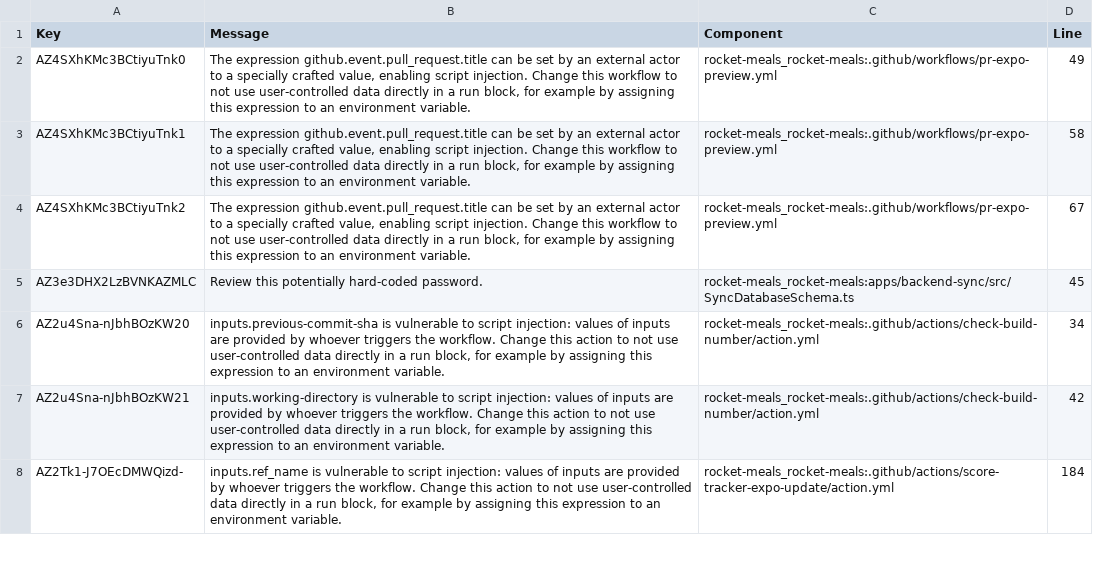
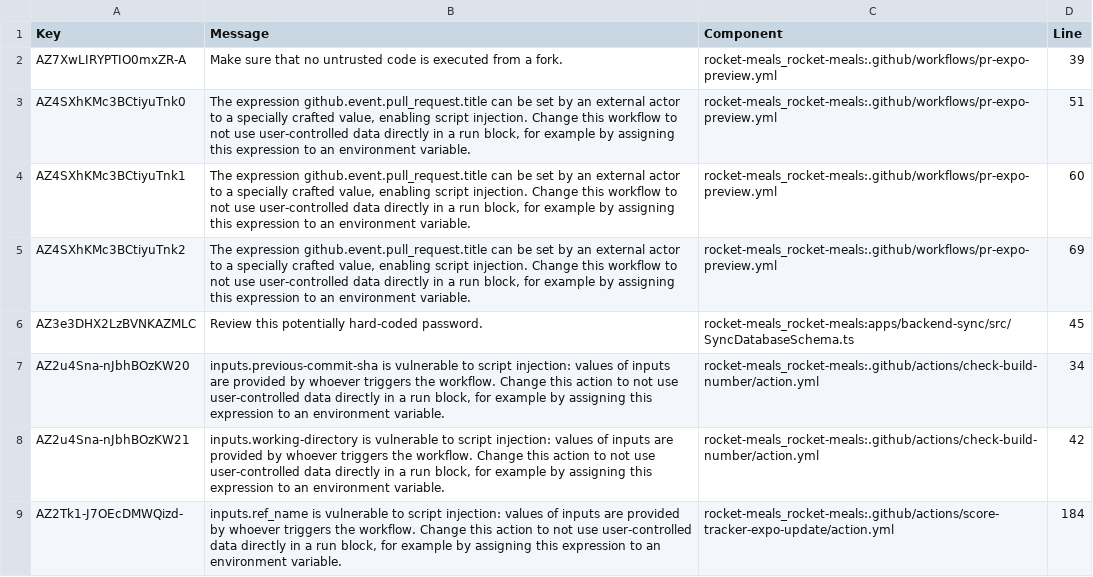
Before and after one commit to rocket-meals/swosy, a CSV file: reports/sonarCloud/report_security.csv, drawn as a sheet; only a part is shown.

```diff
--- a/reports/sonarCloud/report_security.csv
+++ b/reports/sonarCloud/report_security.csv
@@ -1,5 +1,6 @@
 Key,Message,Component,Line
-"AZ4SXhKMc3BCtiyuTnk0","The expression github.event.pull_request.title can be set by an external actor to a specially crafted value, enabling script injection. Change this workflow to not use user-controlled data directly in a run block, for example by assigning this expression to an environment variable.","rocket-meals_rocket-meals:.github/workflows/pr-expo-preview.yml",49
-"AZ4SXhKMc3BCtiyuTnk1","The expression github.event.pull_request.title can be set by an external actor to a specially crafted value, enabling script injection. Change this workflow to not use user-controlled data directly in a run block, for example by assigning this expression to an environment variable.","rocket-meals_rocket-meals:.github/workflows/pr-expo-preview.yml",58
-"AZ4SXhKMc3BCtiyuTnk2","The expression github.event.pull_request.title can be set by an external actor to a specially crafted value, enabling script injection. Change this workflow to not use user-controlled data directly in a run block, for example by assigning this expression to an environment variable.","rocket-meals_rocket-meals:.github/workflows/pr-expo-preview.yml",67
+"AZ7XwLIRYPTIO0mxZR-A","Make sure that no untrusted code is executed from a fork.","rocket-meals_rocket-meals:.github/workflows/pr-expo-preview.yml",39
+"AZ4SXhKMc3BCtiyuTnk0","The expression github.event.pull_request.title can be set by an external actor to a specially crafted value, enabling script injection. Change this workflow to not use user-controlled data directly in a run block, for example by assigning this expression to an environment variable.","rocket-meals_rocket-meals:.github/workflows/pr-expo-preview.yml",51
+"AZ4SXhKMc3BCtiyuTnk1","The expression github.event.pull_request.title can be set by an external actor to a specially crafted value, enabling script injection. Change this workflow to not use user-controlled data directly in a run block, for example by assigning this expression to an environment variable.","rocket-meals_rocket-meals:.github/workflows/pr-expo-preview.yml",60
+"AZ4SXhKMc3BCtiyuTnk2","The expression github.event.pull_request.title can be set by an external actor to a specially crafted value, enabling script injection. Change this workflow to not use user-controlled data directly in a run block, for example by assigning this expression to an environment variable.","rocket-meals_rocket-meals:.github/workflows/pr-expo-preview.yml",69
 "AZ3e3DHX2LzBVNKAZMLC","Review this potentially hard-coded password.","rocket-meals_rocket-meals:apps/backend-sync/src/SyncDatabaseSchema.ts",45
```
Also changed, not shown: 1 other file.
